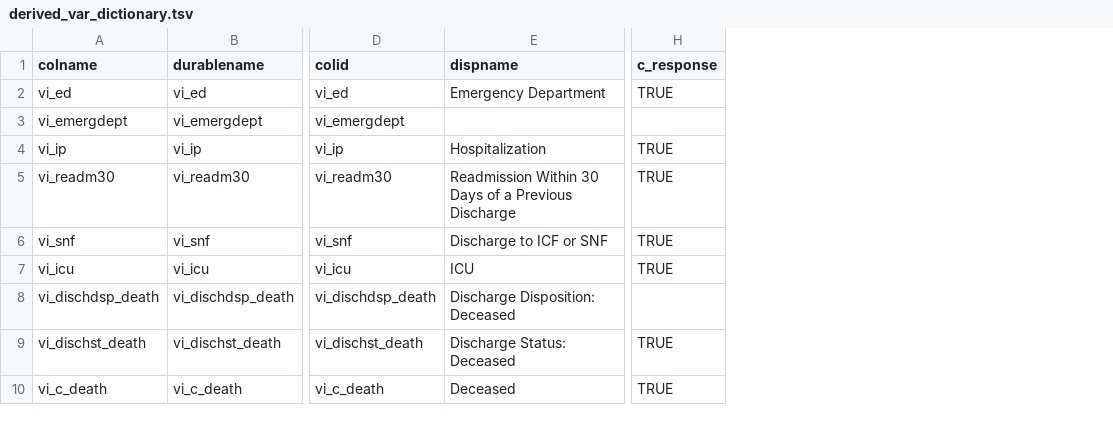
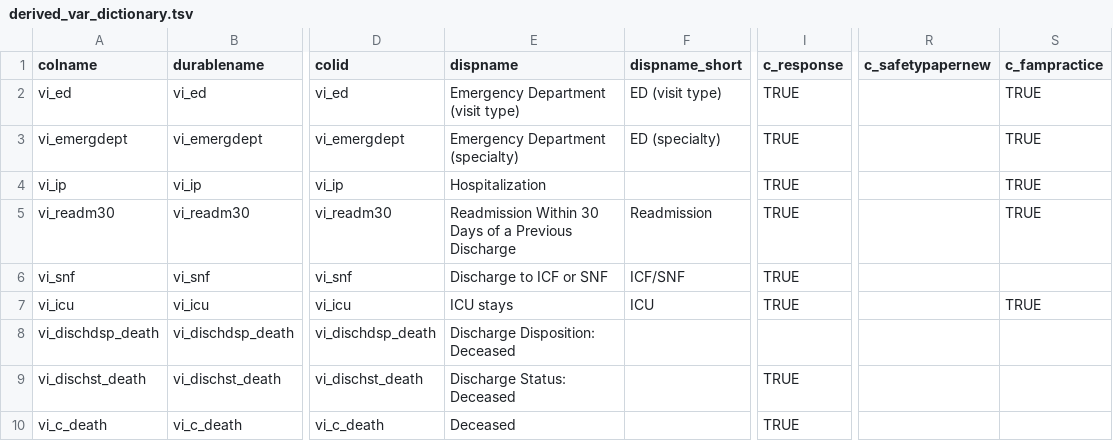
Before and after one commit to bokov/efi_prelim, a TSV file: data/derived_var_dictionary.tsv, drawn as a sheet; only a part is shown, gaps mark what is left out; addresses are those after the commit; the diff names each change by its address in the sheet, - before the commit and + after, or states it on an @@ line.

Commit message:
derived_var_dictionary.tsv; meta; Added 'dispname_short' column and new variable classes: 'c_safetypapernew', 'c_fampractice'

```diff
--- a/data/derived_var_dictionary.tsv
+++ b/data/derived_var_dictionary.tsv
+column F (dispname_short), rows 2-7: ED (visit type) | ED (specialty) |  | Readmission | ICF/SNF | ICU
+column R (c_safetypapernew), empty
+column S (c_fampractice), rows 2-7: TRUE | TRUE | TRUE | TRUE |  | TRUE
-E2 (dispname): Emergency Department
+E2 (dispname): Emergency Department (visit type)
-E3 (dispname): (empty)
+E3 (dispname): Emergency Department (specialty)
-I3 (c_response): (empty)
+I3 (c_response): TRUE
-E7 (dispname): ICU
+E7 (dispname): ICU stays
```
